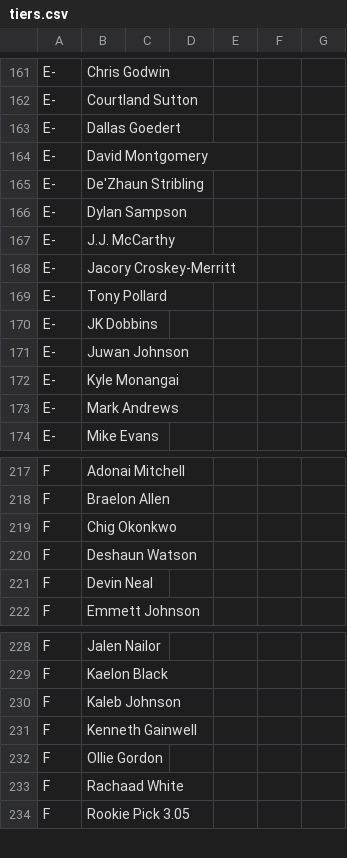
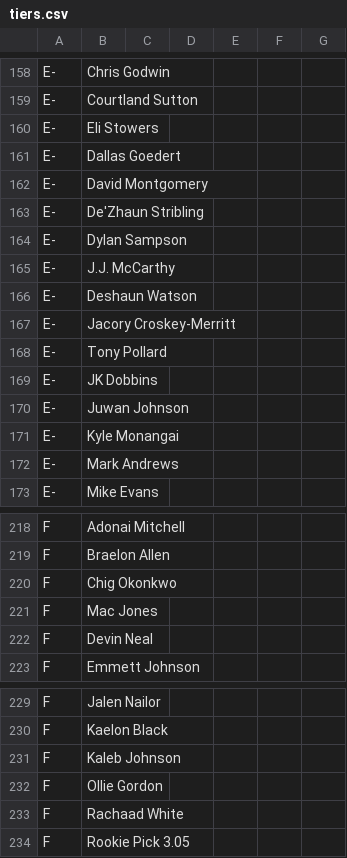
Before and after one commit to ElNostraThomas/FPTS-Tiers-Standalone, a CSV file: data/source/tiers/tiers.csv, drawn as a sheet; only a part is shown, gaps mark what is left out; the diff covers the shown part only.

```diff
--- a/data/source/tiers/tiers.csv
+++ b/data/source/tiers/tiers.csv
@@ -162,2 +159,3 @@ E-,Chris Godwin,,,,,
 E-,Courtland Sutton,,,,,
+E-,Eli Stowers,,,,,
 E-,Dallas Goedert,,,,,
@@ -167,2 +165,3 @@ E-,Dylan Sampson,,,,,
 E-,J.J. McCarthy,,,,,
+E-,Deshaun Watson,,,,,
 E-,Jacory Croskey-Merritt,,,,,
@@ -219,3 +220,3 @@ F,Braelon Allen,,,,,
 F,Chig Okonkwo,,,,,
-F,Deshaun Watson,,,,,
+F,Mac Jones,,,,,
 F,Devin Neal,,,,,
@@ -230,3 +231,2 @@ F,Kaelon Black,,,,,
 F,Kaleb Johnson,,,,,
-F,Kenneth Gainwell,,,,,
 F,Ollie Gordon,,,,,
```
Also changed, not shown: 13 added rows, 14 removed rows, 1 moved row and 3 edited cells elsewhere in this file.
